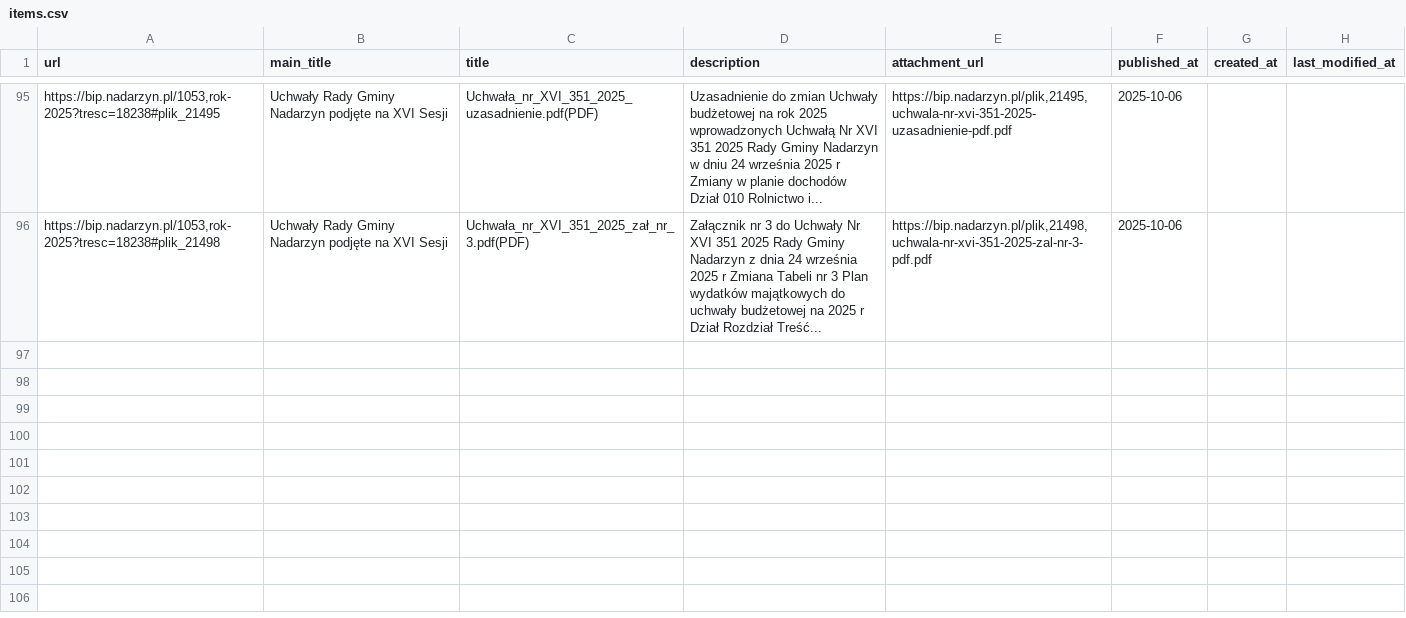
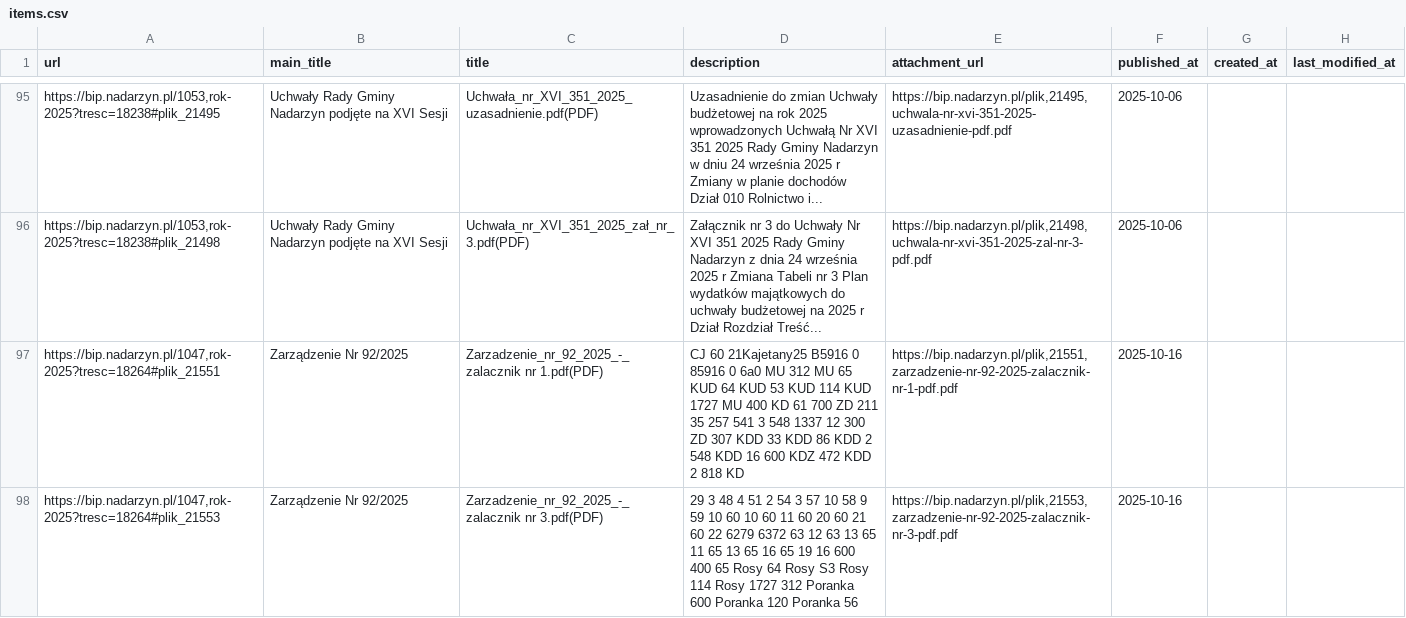
Before and after one commit to suuriko/Kajetany_BIP, a CSV file: items.csv, drawn as a sheet; only a part is shown, gaps mark what is left out; the diff names each change by its address in the sheet, - before the commit and + after, or states it on an @@ line.

```diff
--- a/items.csv
+++ b/items.csv
+row 97: https://bip.nadarzyn.pl/1047,rok-2025?tresc=18264#plik_21551 | Zarządzenie Nr 92/2025 | Zarzadzenie_nr_92_2025_-_zalacznik nr 1.pdf(PDF) | CJ 60 21Kajetany25 B5916 0 85916 0 6a0 MU 312 MU 65 KUD 64 KUD 53 KUD 114 KUD 1727 MU 400 KD 61 700 ZD 211 35 257 541 3 548 1337 12 300 ZD 307 KDD 33 KDD 86 KDD 2 548 KDD 16 600 KDZ 472 KDD 2 818 KD | https://bip.nadarzyn.pl/plik,21551,zarzadzenie-nr-92-2025-zalacznik-nr-1-pdf.pdf | 2025-10-16
+row 98: https://bip.nadarzyn.pl/1047,rok-2025?tresc=18264#plik_21553 | Zarządzenie Nr 92/2025 | Zarzadzenie_nr_92_2025_-_zalacznik nr 3.pdf(PDF) | 29 3 48 4 51 2 54 3 57 10 58 9 59 10 60 10 60 11 60 20 60 21 60 22 6279 6372 63 12 63 13 65 11 65 13 65 16 65 19 16 600 400 65 Rosy 64 Rosy S3 Rosy 114 Rosy 1727 312 Poranka 600 Poranka 120 Poranka 56 | https://bip.nadarzyn.pl/plik,21553,zarzadzenie-nr-92-2025-zalacznik-nr-3-pdf.pdf | 2025-10-16
```
